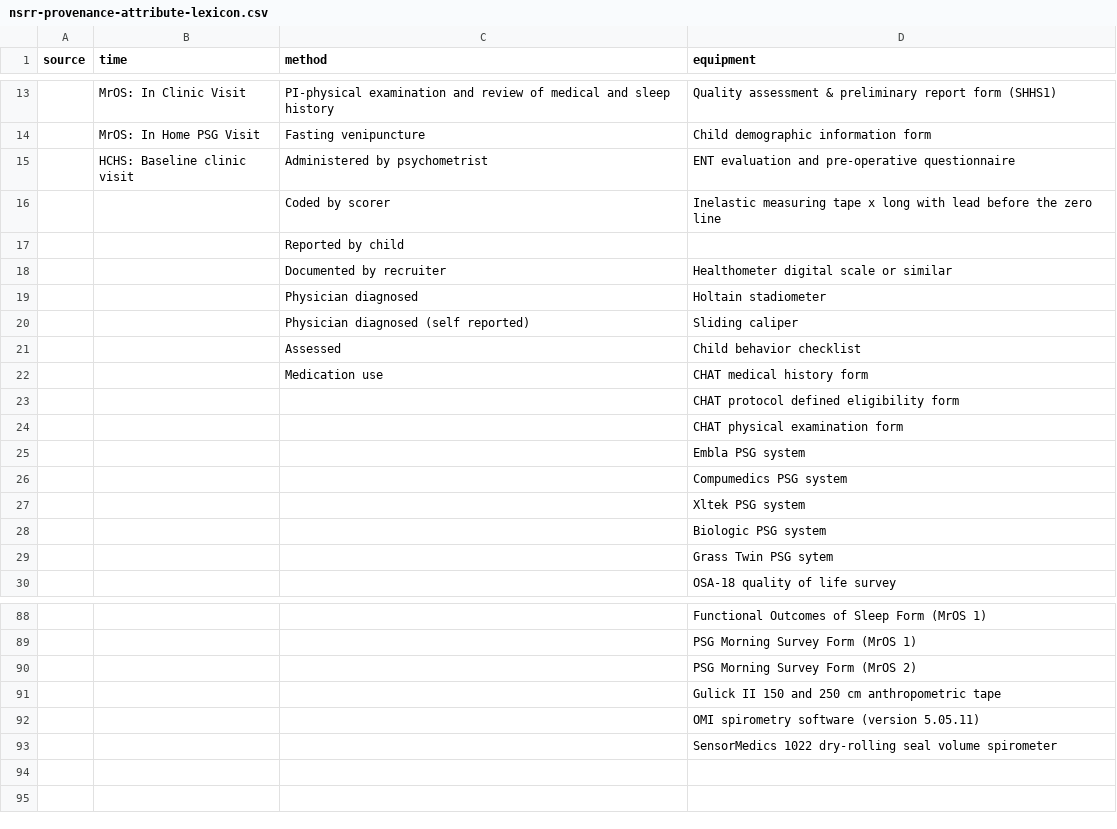
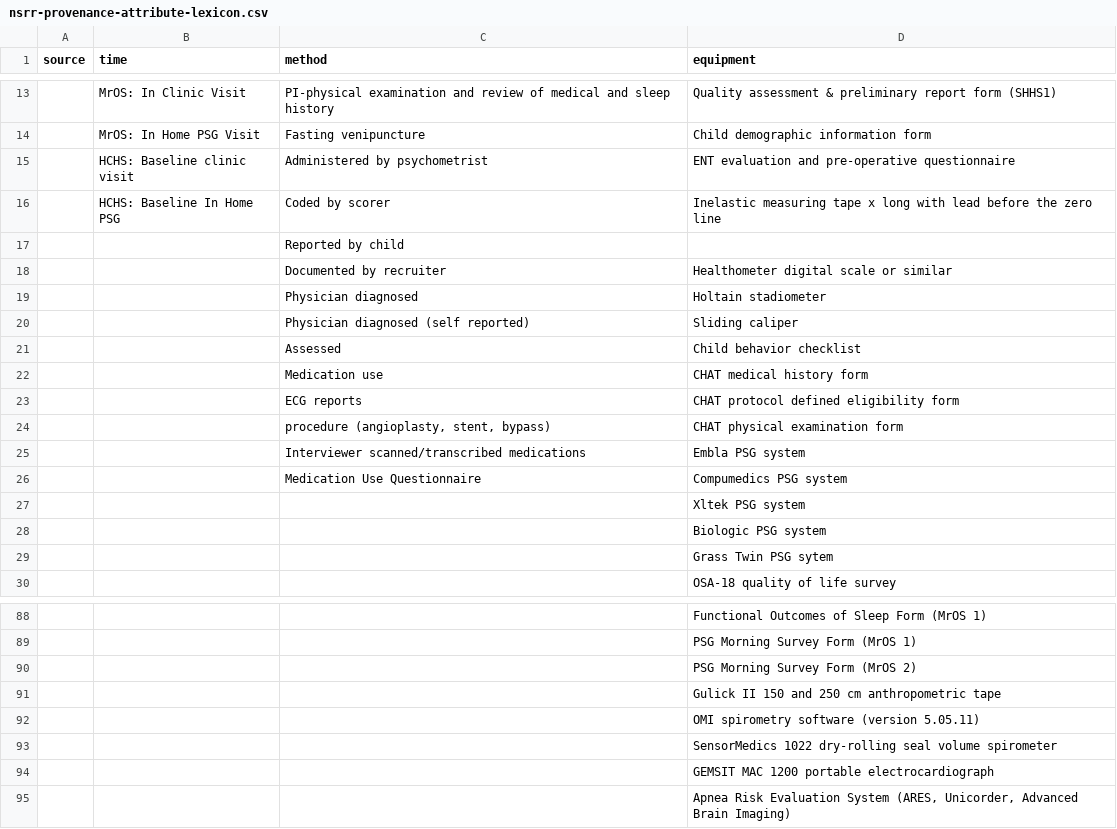
Before and after one commit to licongcui/nsrr-cross-cohort-mapping, a CSV file: mappings/nsrr-provenance-attribute-lexicon.csv, drawn as a sheet; only a part is shown, gaps mark what is left out; the diff names each change by its address in the sheet, - before the commit and + after, or states it on an @@ line.

Commit message:
Updated hchs mappings and attribute lexicon

```diff
--- a/mappings/nsrr-provenance-attribute-lexicon.csv
+++ b/mappings/nsrr-provenance-attribute-lexicon.csv
-B16 (time): (empty)
+B16 (time): HCHS: Baseline In Home PSG
-C23 (method): (empty)
+C23 (method): ECG reports
-C24 (method): (empty)
+C24 (method): procedure (angioplasty, stent, bypass)
-C25 (method): (empty)
+C25 (method): Interviewer scanned/transcribed medications
-C26 (method): (empty)
+C26 (method): Medication Use Questionnaire
+row 94:  |  |  | GEMSIT MAC 1200 portable electrocardiograph
+row 95:  |  |  | Apnea Risk Evaluation System (ARES, Unicorder, Advanced Brain Imaging)
```
Also changed, not shown: 1 other file.
